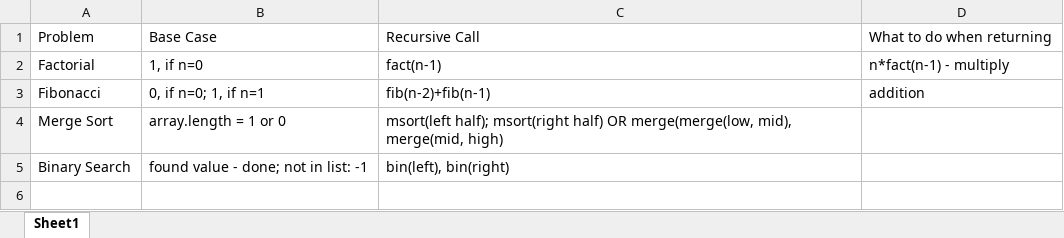
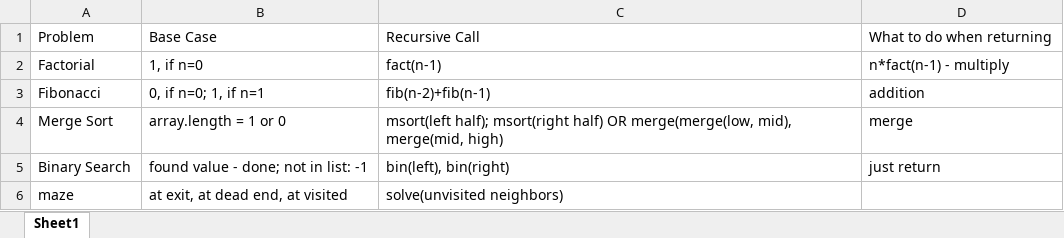
Before and after one commit to hunter-teacher-cert/work_csci70900-vmiller77, an Excel workbook: ds/sort1/recursion graph.xlsx, sheet Sheet1, drawn as a sheet; values as stored, in another font and other column widths than the file's, no borders; the diff names each change by its address in the sheet, - before the commit and + after, or states it on an @@ line.

```diff
--- a/ds/sort1/recursion graph.xlsx (sheet Sheet1)
+++ b/ds/sort1/recursion graph.xlsx (sheet Sheet1)
-D4: (empty)
+D4: merge
-D5: (empty)
+D5: just return
+row 6: maze | at exit, at dead end, at visited | solve(unvisited neighbors)
```
Also changed, not shown: 4 other files.
